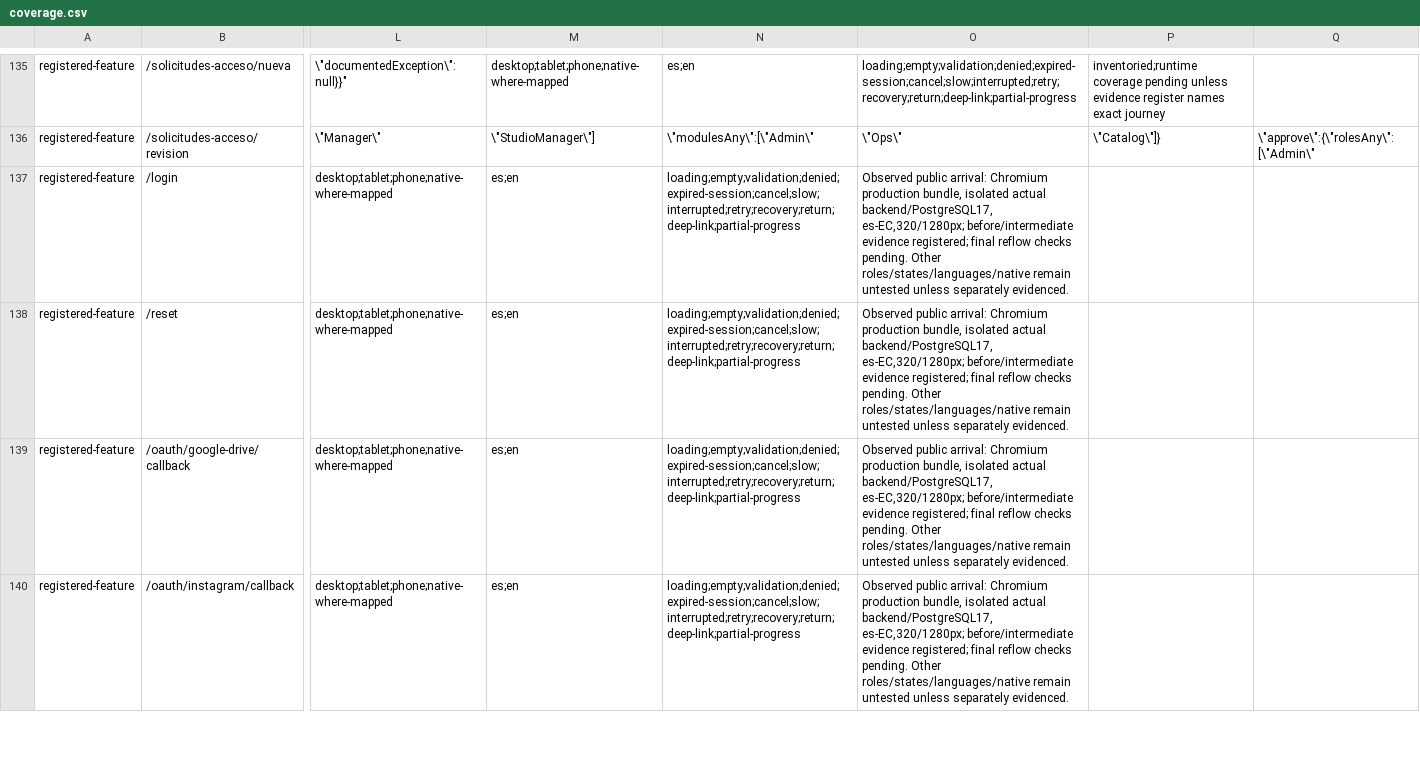
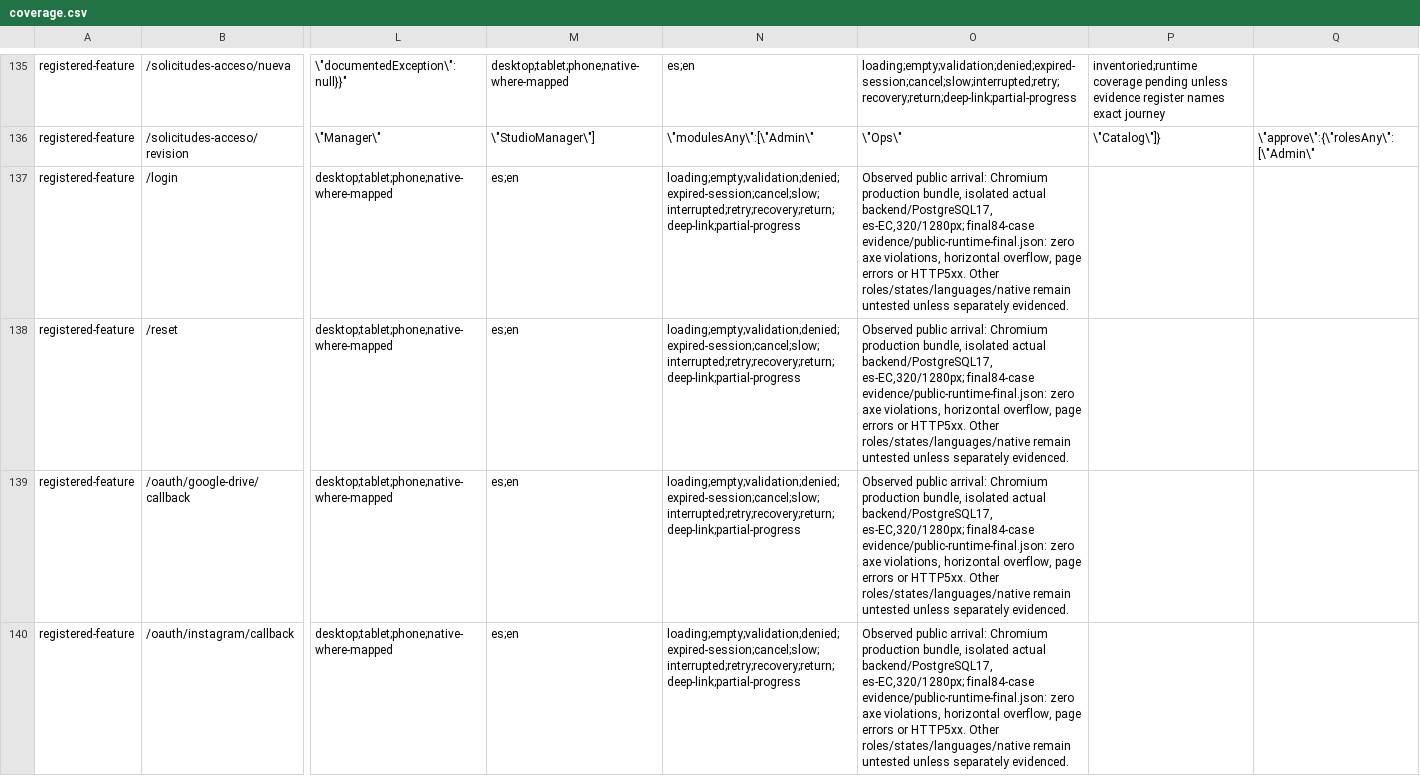
Before and after one commit to diegueins680/tdf-app, a CSV file: docs/ux-ui-audit/2026-09-17/coverage.csv, drawn as a sheet; only a part is shown, gaps mark what is left out; the diff covers the shown part only; the diff names each change by its address in the sheet, - before the commit and + after, or states it on an @@ line.

```diff
--- a/docs/ux-ui-audit/2026-09-17/coverage.csv
+++ b/docs/ux-ui-audit/2026-09-17/coverage.csv
-O137:O140: …backend/PostgreSQL17, es-EC,320/1280px; before/intermediate evidence registered; final reflow checks pending. Other roles/states/languages/native…
+O137:O140: …backend/PostgreSQL17, es-EC,320/1280px; final84-case evidence/public-runtime-final.json: zero axe violations, horizontal overflow, page errors or HTTP5xx. Other roles/states/languages/native…
```
Also changed, not shown: 26 edited cells elsewhere in this file, 13 other files.
